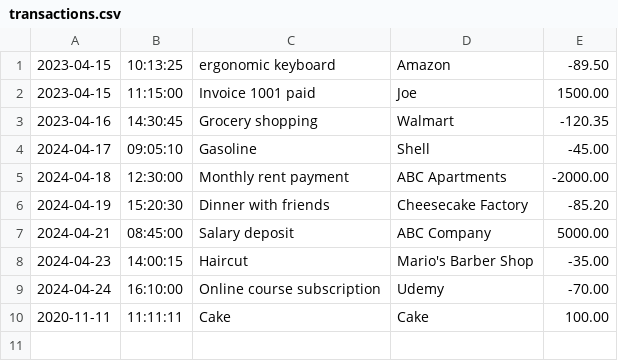
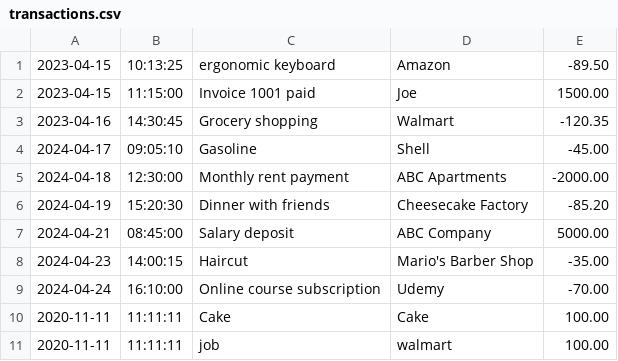
Before and after one commit to Durante101/FinancialTracker, a CSV file: transactions.csv, drawn as a sheet; the diff names each change by its address in the sheet, - before the commit and + after, or states it on an @@ line.

```diff
--- a/transactions.csv
+++ b/transactions.csv
+row 11: 2020-11-11 | 11:11:11 | job | walmart | 100.00
```
Also changed, not shown: 1 other file.
